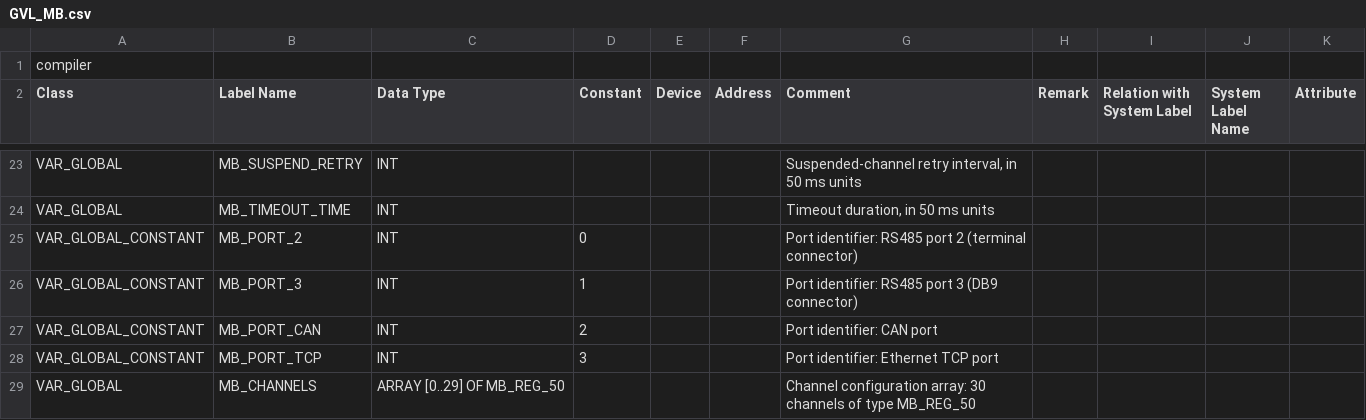
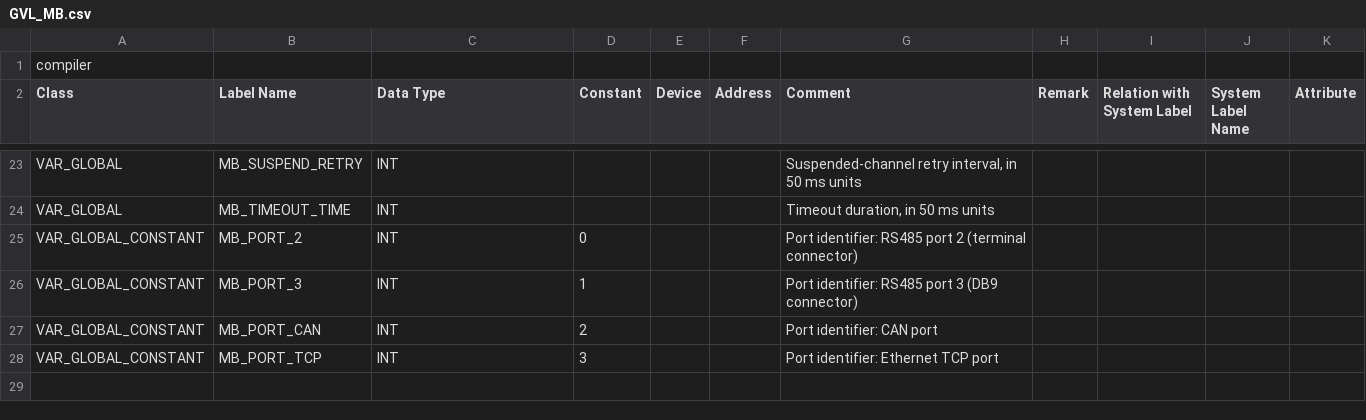
Before and after one commit to Serhioromano/gxw2-libraries, a CSV file: libraries/ModbusDriver/POU/GVL_MB.csv, drawn as a sheet; only a part is shown, gaps mark what is left out; the diff names each change by its address in the sheet, - before the commit and + after, or states it on an @@ line.

```diff
--- a/libraries/ModbusDriver/POU/GVL_MB.csv
+++ b/libraries/ModbusDriver/POU/GVL_MB.csv
-row 29: VAR_GLOBAL | MB_CHANNELS | ARRAY [0..29] OF MB_REG_50 |  |  |  | Channel configuration array: 30 channels of type MB_REG_50
```
Also changed, not shown: libraries/ModbusDriver/POU/MB_PROCESS_50.csv, 6 other files.
